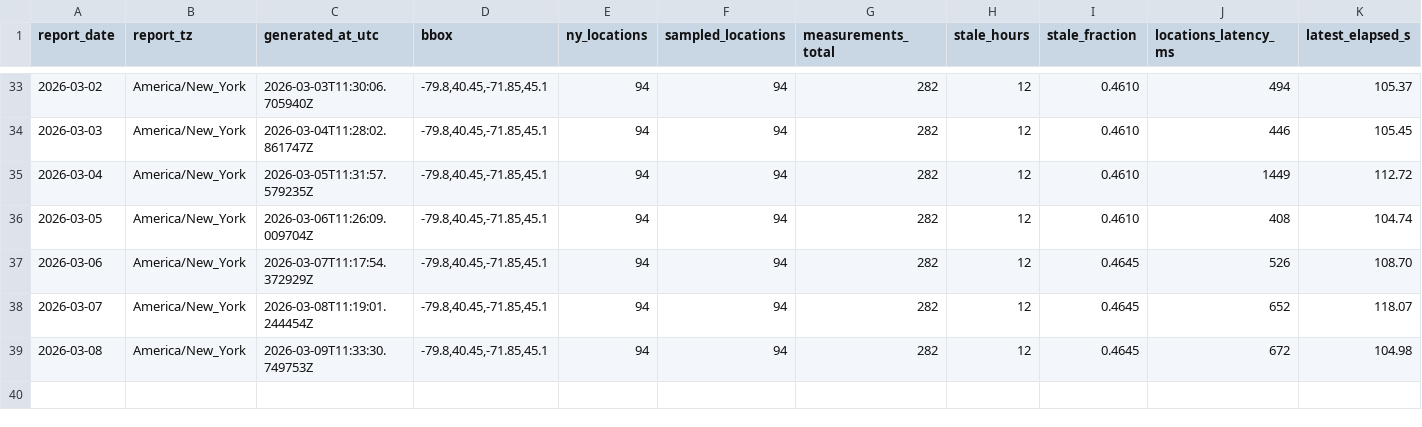
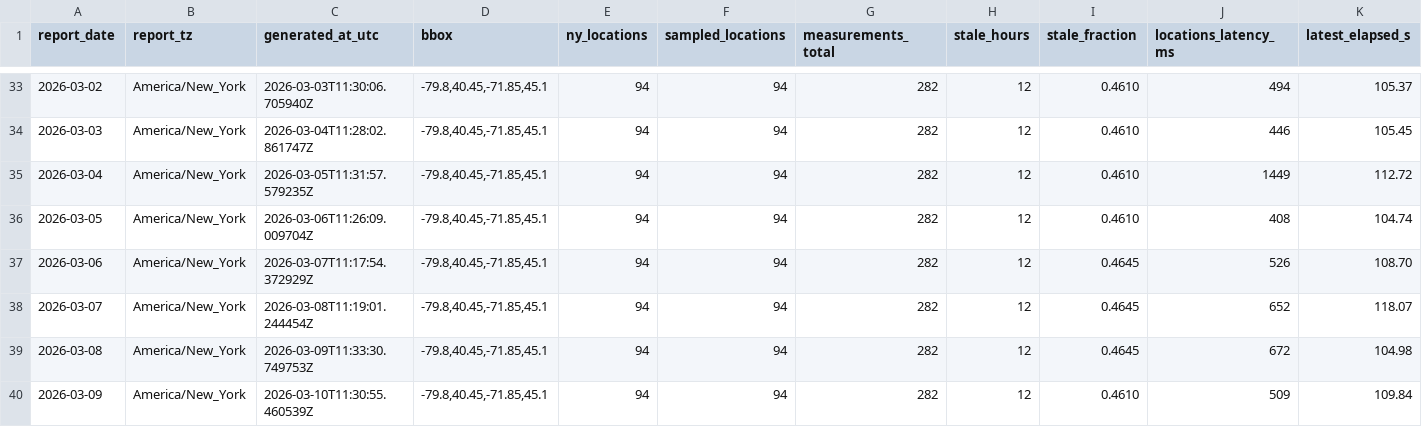
Before and after one commit to christopherbolduc/nys-air-quality, a CSV file: data/daily.csv, drawn as a sheet; only a part is shown, gaps mark what is left out; rows hold the shown columns only; the diff names each change by its address in the sheet, - before the commit and + after, or states it on an @@ line.

```diff
--- a/data/daily.csv
+++ b/data/daily.csv
+row 40: 2026-03-09 | America/New_York | 2026-03-10T11:30:55.460539Z | -79.8,40.45,-71.85,45.1 | 94 | 94 | 282 | 12 | 0.4610 | 509 | 109.84
```
Also changed, not shown: 3 other files.
